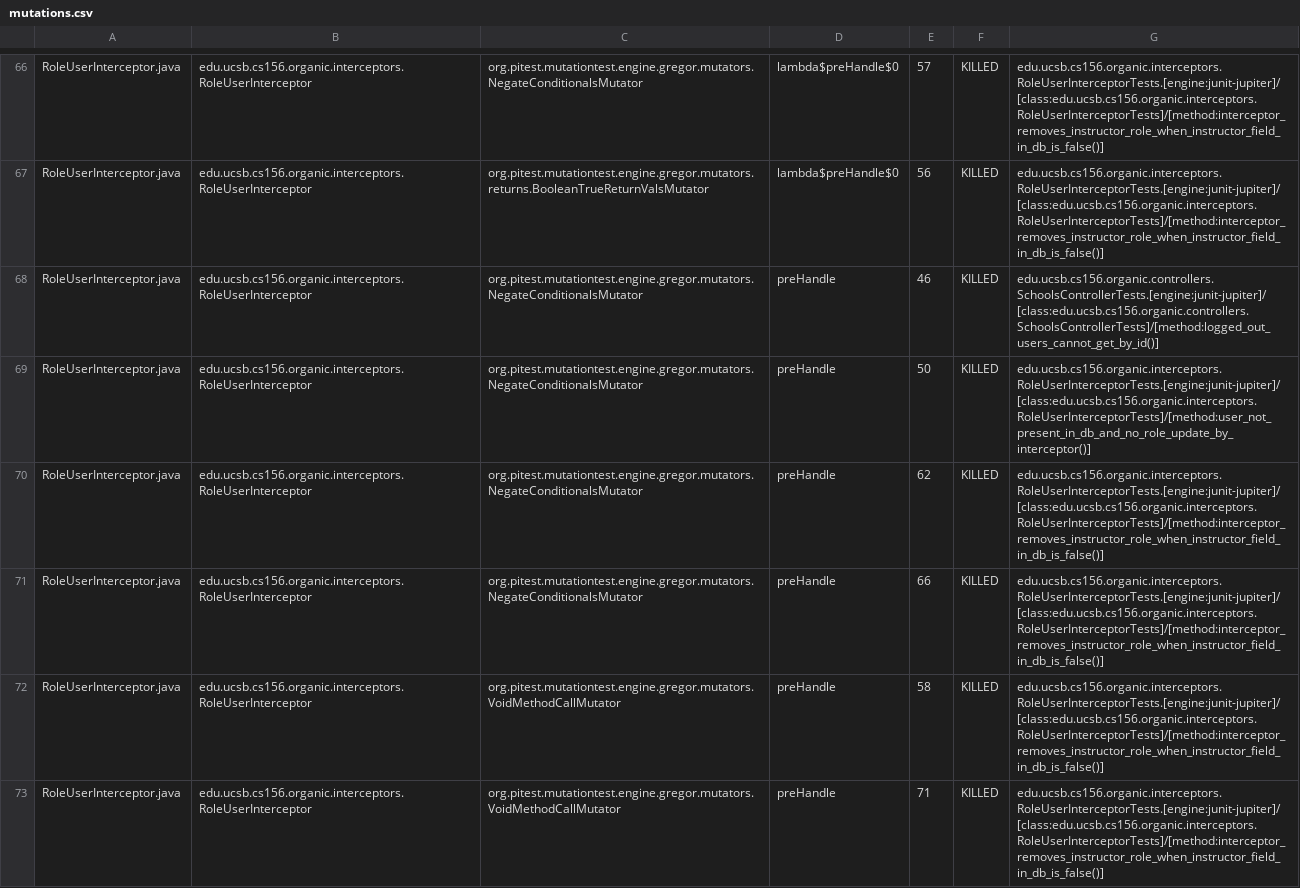
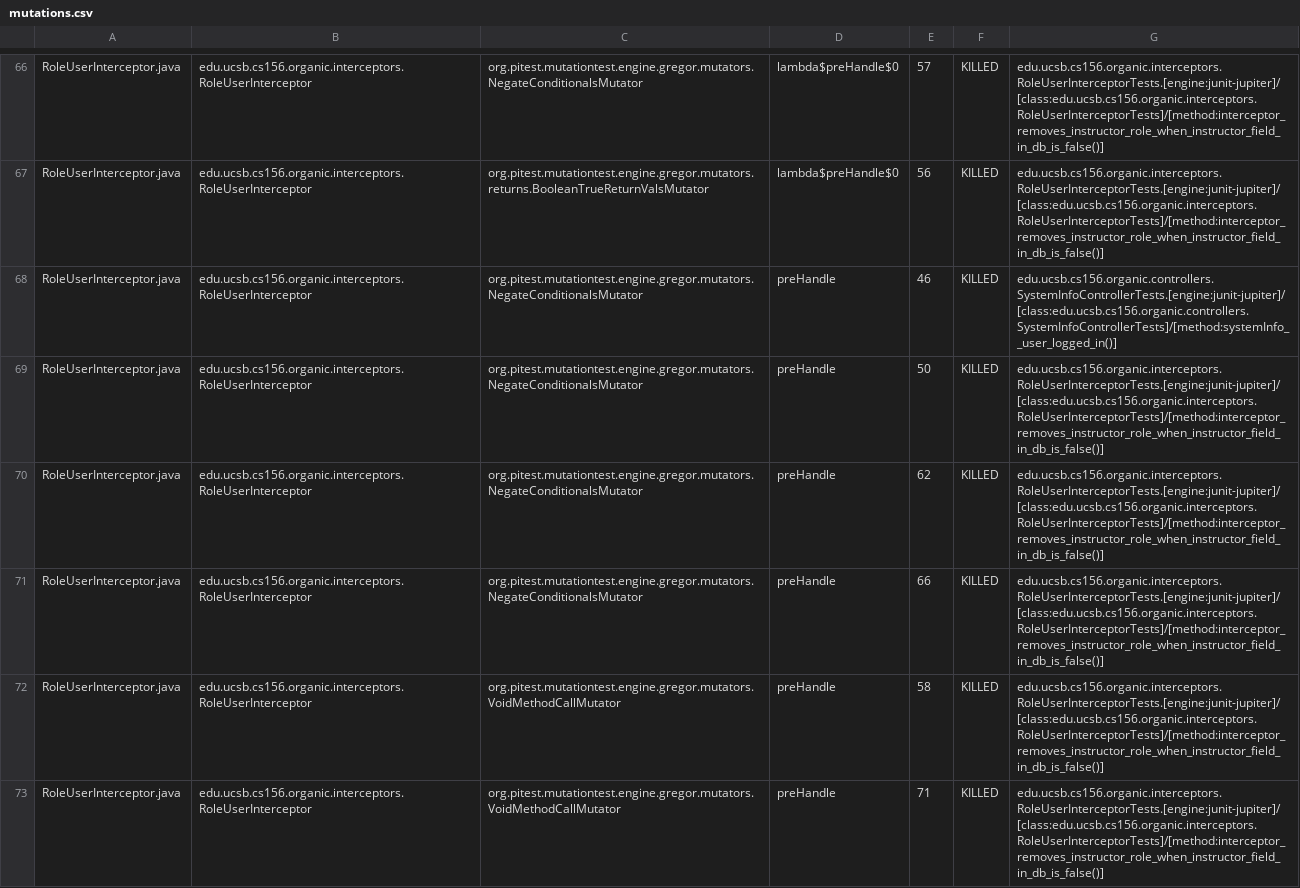
Before and after one commit to ucsb-cs156-w24/proj-organic-w24-6pm-4, a CSV file: prs/80/pitest/mutations.csv, drawn as a sheet; only a part is shown, gaps mark what is left out; the diff covers the shown part only.

Commit message:
Deploying to gh-pages from @ ucsb-cs156-w24/proj-organic-w24-6pm-4@8116b22510f088c7c939e502bebab2562739a691 🚀

```diff
--- a/prs/80/pitest/mutations.csv
+++ b/prs/80/pitest/mutations.csv
@@ -67,4 +67,4 @@ RoleUserInterceptor.java,edu.ucsb.cs156.organic.interceptors.RoleUserInterceptor
 RoleUserInterceptor.java,edu.ucsb.cs156.organic.interceptors.RoleUserInterceptor,org.pitest.mutationtest.engine.gregor.mutators.returns.BooleanTrueReturnValsMutator,lambda$preHandle$0,56,KILLED,edu.ucsb.cs156.organic.interceptors.RoleUserInterceptorTests.[engine:junit-jupiter]/[class:edu.ucsb.cs156.organic.interceptors.RoleUserInterceptorTests]/[method:interceptor_removes_instructor_role_when_instructor_field_in_db_is_false()]
-RoleUserInterceptor.java,edu.ucsb.cs156.organic.interceptors.RoleUserInterceptor,org.pitest.mutationtest.engine.gregor.mutators.NegateConditionalsMutator,preHandle,46,KILLED,edu.ucsb.cs156.organic.controllers.SchoolsControllerTests.[engine:junit-jupiter]/[class:edu.ucsb.cs156.organic.controllers.SchoolsControllerTests]/[method:logged_out_users_cannot_get_by_id()]
-RoleUserInterceptor.java,edu.ucsb.cs156.organic.interceptors.RoleUserInterceptor,org.pitest.mutationtest.engine.gregor.mutators.NegateConditionalsMutator,preHandle,50,KILLED,edu.ucsb.cs156.organic.interceptors.RoleUserInterceptorTests.[engine:junit-jupiter]/[class:edu.ucsb.cs156.organic.interceptors.RoleUserInterceptorTests]/[method:user_not_present_in_db_and_no_role_update_by_interceptor()]
+RoleUserInterceptor.java,edu.ucsb.cs156.organic.interceptors.RoleUserInterceptor,org.pitest.mutationtest.engine.gregor.mutators.NegateConditionalsMutator,preHandle,46,KILLED,edu.ucsb.cs156.organic.controllers.SystemInfoControllerTests.[engine:junit-jupiter]/[class:edu.ucsb.cs156.organic.controllers.SystemInfoControllerTests]/[method:systemInfo__user_logged_in()]
+RoleUserInterceptor.java,edu.ucsb.cs156.organic.interceptors.RoleUserInterceptor,org.pitest.mutationtest.engine.gregor.mutators.NegateConditionalsMutator,preHandle,50,KILLED,edu.ucsb.cs156.organic.interceptors.RoleUserInterceptorTests.[engine:junit-jupiter]/[class:edu.ucsb.cs156.organic.interceptors.RoleUserInterceptorTests]/[method:interceptor_removes_instructor_role_when_instructor_field_in_db_is_false()]
 RoleUserInterceptor.java,edu.ucsb.cs156.organic.interceptors.RoleUserInterceptor,org.pitest.mutationtest.engine.gregor.mutators.NegateConditionalsMutator,preHandle,62,KILLED,edu.ucsb.cs156.organic.interceptors.RoleUserInterceptorTests.[engine:junit-jupiter]/[class:edu.ucsb.cs156.organic.interceptors.RoleUserInterceptorTests]/[method:interceptor_removes_instructor_role_when_instructor_field_in_db_is_false()]
```
Also changed, not shown: 12 edited cells elsewhere in this file, 17 other files.
